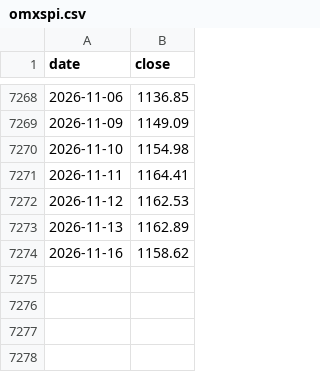
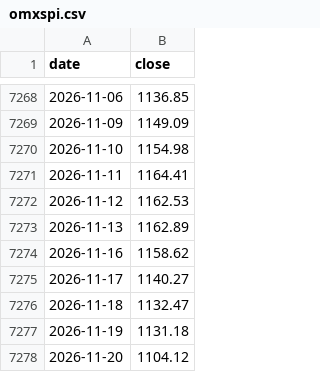
Before and after one commit to alex30free/bulltrends, a CSV file: docs/omxspi.csv, drawn as a sheet; only a part is shown, gaps mark what is left out.

```diff
--- a/docs/omxspi.csv
+++ b/docs/omxspi.csv
@@ -7274 +7274,5 @@ date,close
 2026-11-16,1158.62
+2026-11-17,1140.27
+2026-11-18,1132.47
+2026-11-19,1131.18
+2026-11-20,1104.12
```
Also changed, not shown: data/omxspi_daglig.csv, 10 other files.
